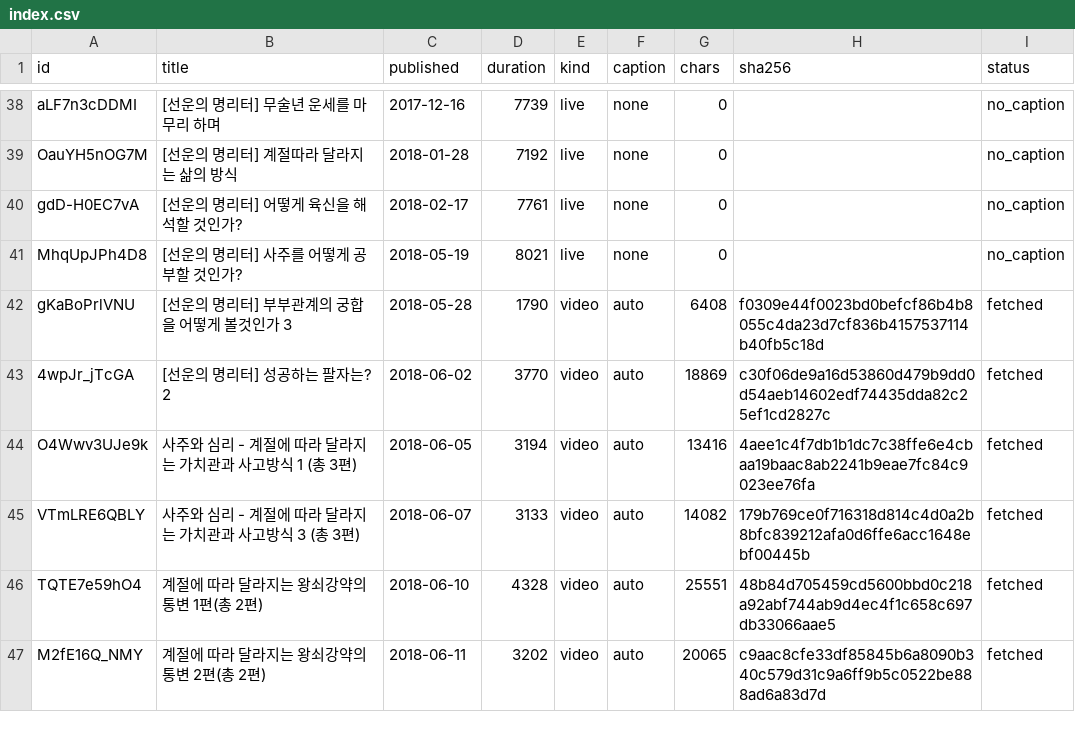
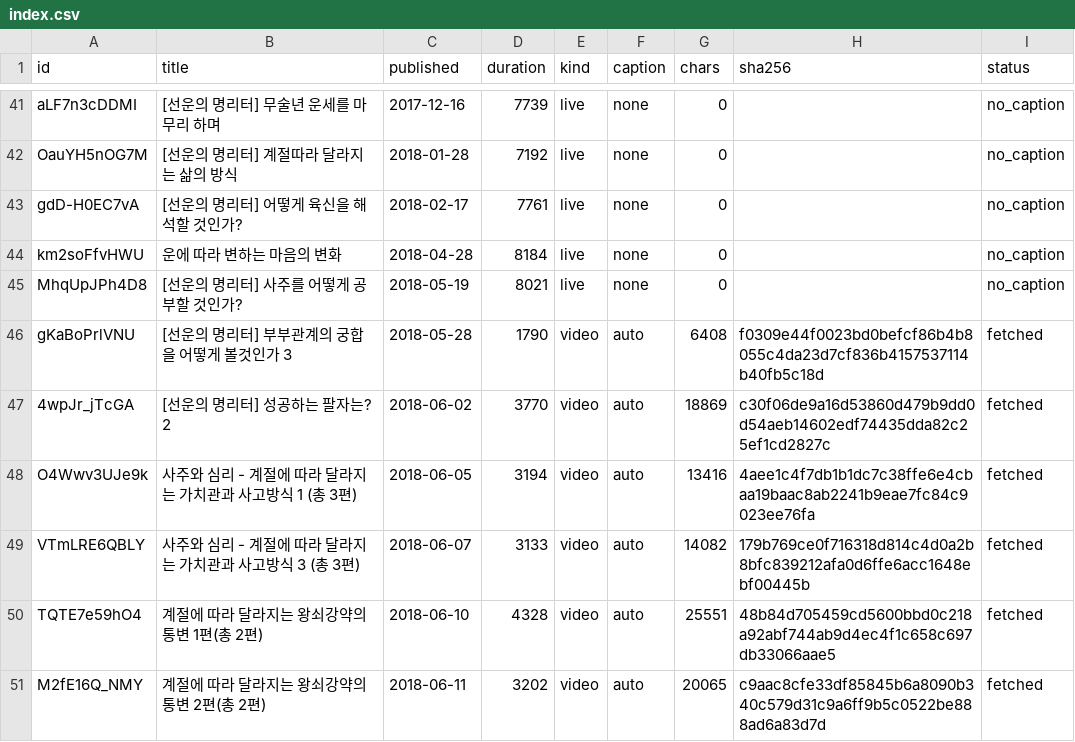
Before and after one commit to dlwjdgh95-byte/SAJU, a CSV file: research/sunwoon/index.csv, drawn as a sheet; only a part is shown, gaps mark what is left out; the diff covers the shown part only; the diff names each change by its address in the sheet, - before the commit and + after, or states it on an @@ line.

```diff
--- a/research/sunwoon/index.csv
+++ b/research/sunwoon/index.csv
+row 44: km2soFfvHWU | 운에 따라 변하는 마음의 변화 | 2018-04-28 | 8184 | live | none | 0 |  | no_caption
```
Also changed, not shown: 9 added rows and 10 removed rows elsewhere in this file.
